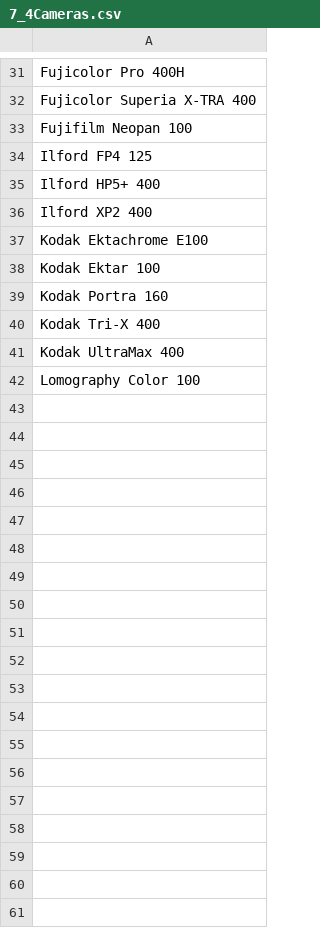
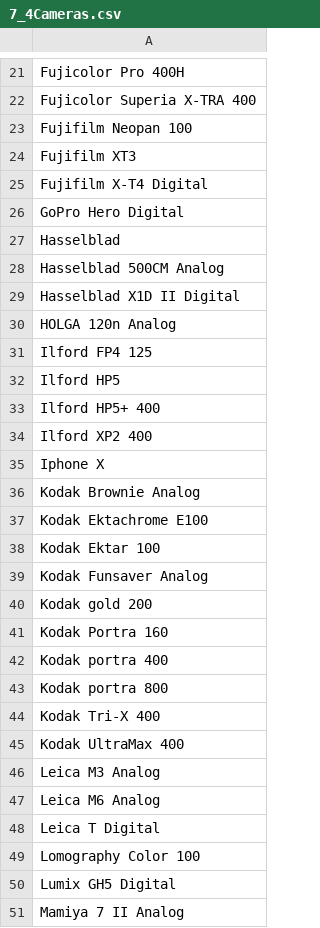
Before and after one commit to tritant/ComfyUI_CreaPrompt, a CSV file: csv/7_4Cameras.csv, drawn as a sheet; only a part is shown, gaps mark what is left out; the diff covers the shown part only.

```diff
--- a/csv/7_4Cameras.csv
+++ b/csv/7_4Cameras.csv
@@ -33,10 +23,29 @@ Fujicolor Superia X-TRA 400
 Fujifilm Neopan 100
+Fujifilm XT3
+Fujifilm X-T4 Digital
+GoPro Hero Digital
+Hasselblad
+Hasselblad 500CM Analog
+Hasselblad X1D II Digital
+HOLGA 120n Analog
 Ilford FP4 125
+Ilford HP5
 Ilford HP5+ 400
 Ilford XP2 400
+Iphone X
+Kodak Brownie Analog
 Kodak Ektachrome E100
 Kodak Ektar 100
+Kodak Funsaver Analog
+Kodak gold 200
 Kodak Portra 160
+Kodak portra 400
+Kodak portra 800
 Kodak Tri-X 400
 Kodak UltraMax 400
+Leica M3 Analog
+Leica M6 Analog
+Leica T Digital
 Lomography Color 100
+Lumix GH5 Digital
+Mamiya 7 II Analog
```
Also changed, not shown: 16 added rows, 1 removed row, 13 moved rows and 2 edited cells elsewhere in this file, csv/2_0Expressions_Malapris.csv, csv/2_3Actions.csv, 28 other files.
